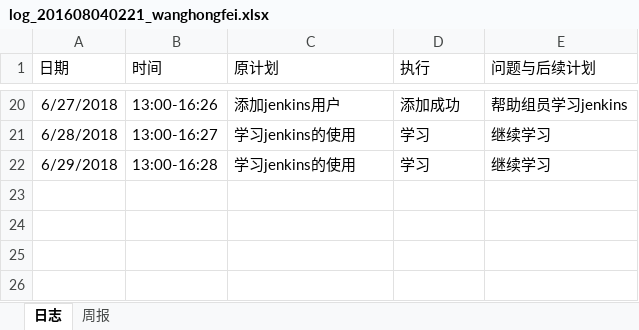
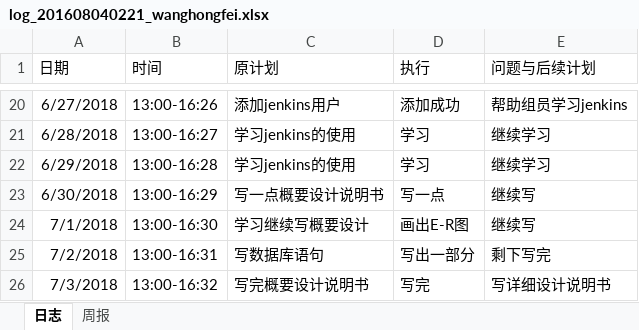
Before and after one commit to xiaoyuan1/xiaoyuandingcan, an Excel workbook: hero/doc/log/log_201608040221_wanghongfei.xlsx, sheet 日志, drawn as a sheet; only a part is shown, gaps mark what is left out; values as stored, in another font and other column widths than the file's, no borders; the diff names each change by its address in the sheet, - before the commit and + after, or states it on an @@ line.

Commit message:
日志

```diff
--- a/hero/doc/log/log_201608040221_wanghongfei.xlsx (sheet 日志)
+++ b/hero/doc/log/log_201608040221_wanghongfei.xlsx (sheet 日志)
+row 23: 6/30/2018 | 13:00-16:29 | 写一点概要设计说明书 | 写一点 | 继续写
+row 24: 7/1/2018 | 13:00-16:30 | 学习继续写概要设计 | 画出E-R图 | 继续写
+row 25: 7/2/2018 | 13:00-16:31 | 写数据库语句 | 写出一部分 | 剩下写完
+row 26: 7/3/2018 | 13:00-16:32 | 写完概要设计说明书 | 写完 | 写详细设计说明书
```
